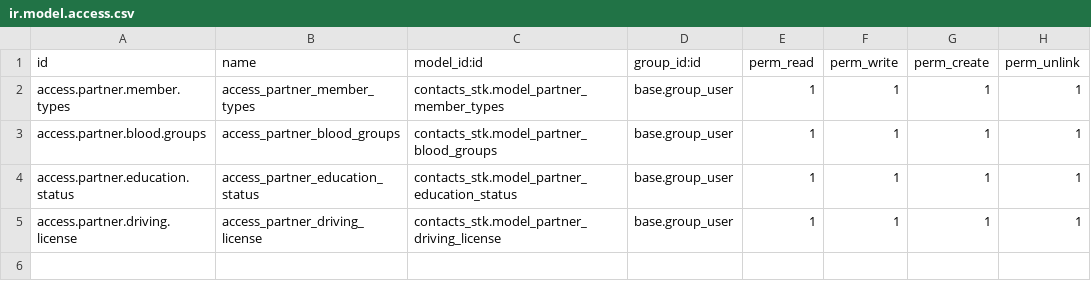
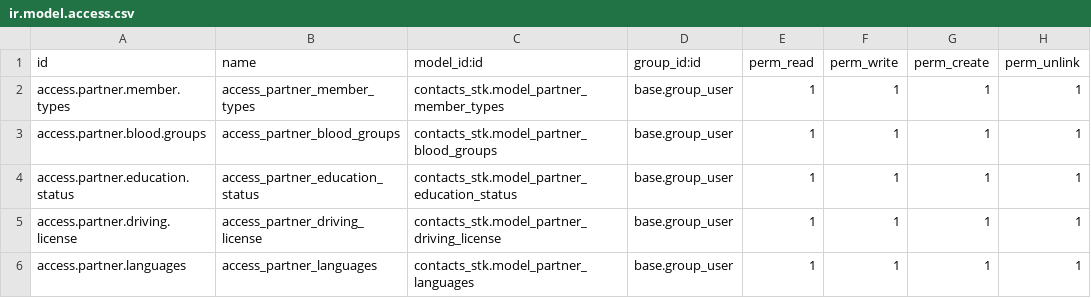
Before and after one commit to MuhammedAba/contacts_st, a CSV file: security/ir.model.access.csv, drawn as a sheet.

```diff
--- a/security/ir.model.access.csv
+++ b/security/ir.model.access.csv
@@ -5 +5,2 @@ access.partner.education.status,access_partner_education_status,contacts_stk.mod
 access.partner.driving.license,access_partner_driving_license,contacts_stk.model_partner_driving_license,base.group_user,1,1,1,1
+access.partner.languages,access_partner_languages,contacts_stk.model_partner_languages,base.group_user,1,1,1,1
```
Also changed, not shown: 11 other files.
